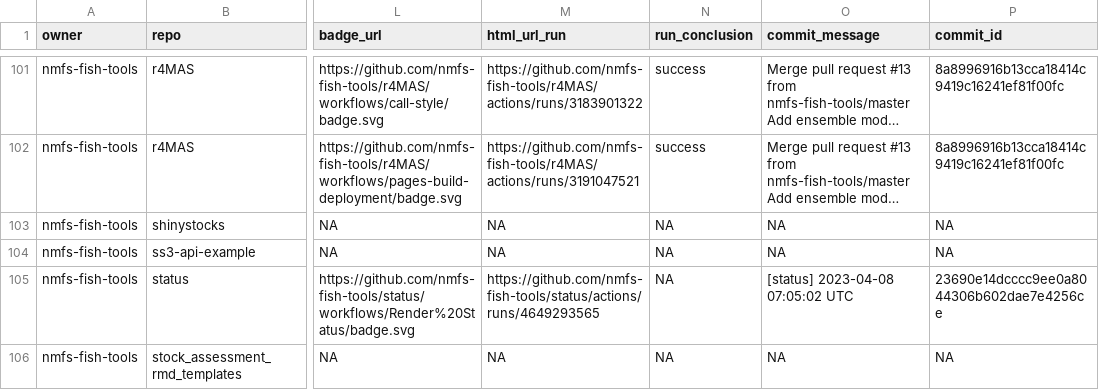
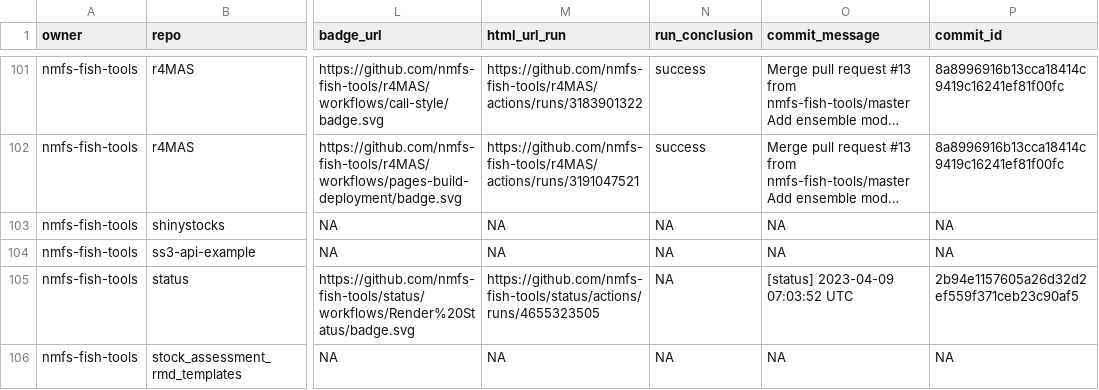
Before and after one commit to nmfs-ost/FIT-status, a CSV file: repos.csv, drawn as a sheet; only a part is shown, gaps mark what is left out; long unchanged cells end in …; the diff names each change by its address in the sheet, - before the commit and + after, or states it on an @@ line.

```diff
--- a/repos.csv
+++ b/repos.csv
-M105 (html_url_run): https://github.com/nmfs-fish-tools/status/actions/runs/4649293565
+M105 (html_url_run): https://github.com/nmfs-fish-tools/status/actions/runs/4655323505
-O105 (commit_message): [status] 2023-04-08 07:05:02 UTC
+O105 (commit_message): [status] 2023-04-09 07:03:52 UTC
-P105 (commit_id): 23690e14dcccc9ee0a8044306b602dae7e4256ce
+P105 (commit_id): 2b94e1157605a26d32d2ef559f371ceb23c90af5
```
Also changed, not shown: 1 other file.
